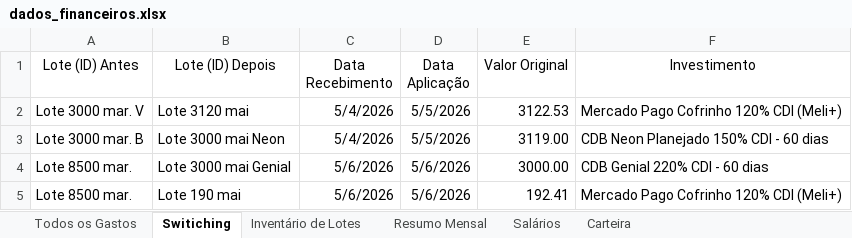
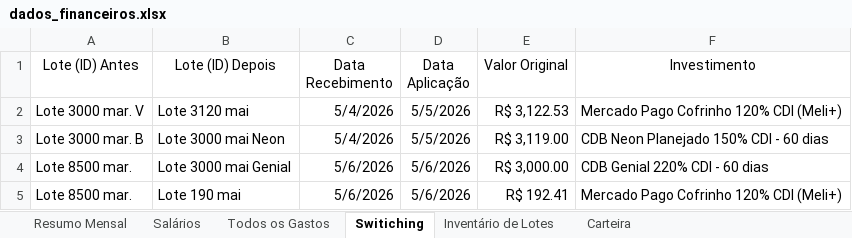
Before and after one commit to WevertonGomesCosta/payment-investment-allocation, an Excel workbook: dados/dados_financeiros.xlsx, sheet Switiching, drawn as a sheet; values as stored, in another font and other column widths than the file's, no borders; charts and pictures not drawn; the diff names each change by its address in the sheet, - before the commit and + after, or states it on an @@ line.

```diff
--- a/dados/dados_financeiros.xlsx (sheet Switiching)
+++ b/dados/dados_financeiros.xlsx (sheet Switiching)
@@ sheet tab order changed: Resumo Mensal | Salários | Todos os Gastos | Switiching | Inventário de Lotes | Carteira @@
-E2 (Valor Original): 3122.53
+E2 (Valor Original): R$ 3,122.53
-E3 (Valor Original): 3119.00
+E3 (Valor Original): R$ 3,119.00
-E4 (Valor Original): 3000.00
+E4 (Valor Original): R$ 3,000.00
-E5 (Valor Original): 192.41
+E5 (Valor Original): R$ 192.41
```
Also changed, not shown: sheet Todos os Gastos, sheet Salários, sheet Inventário de Lotes, sheet Resumo Mensal, formulas that keep their value, charts or pictures.
